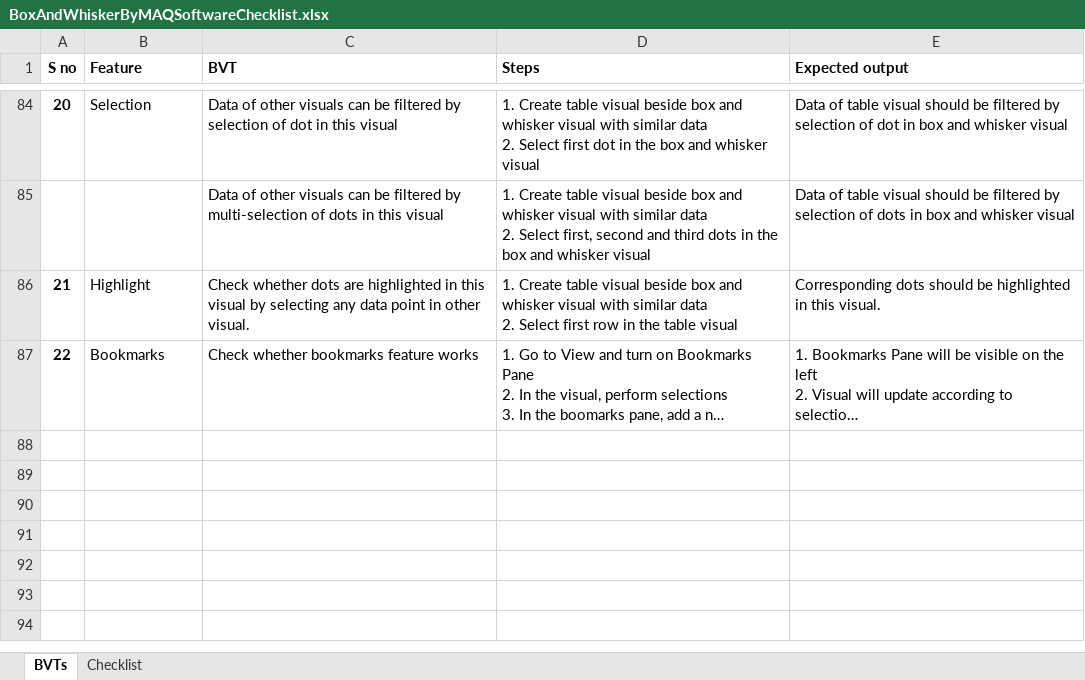
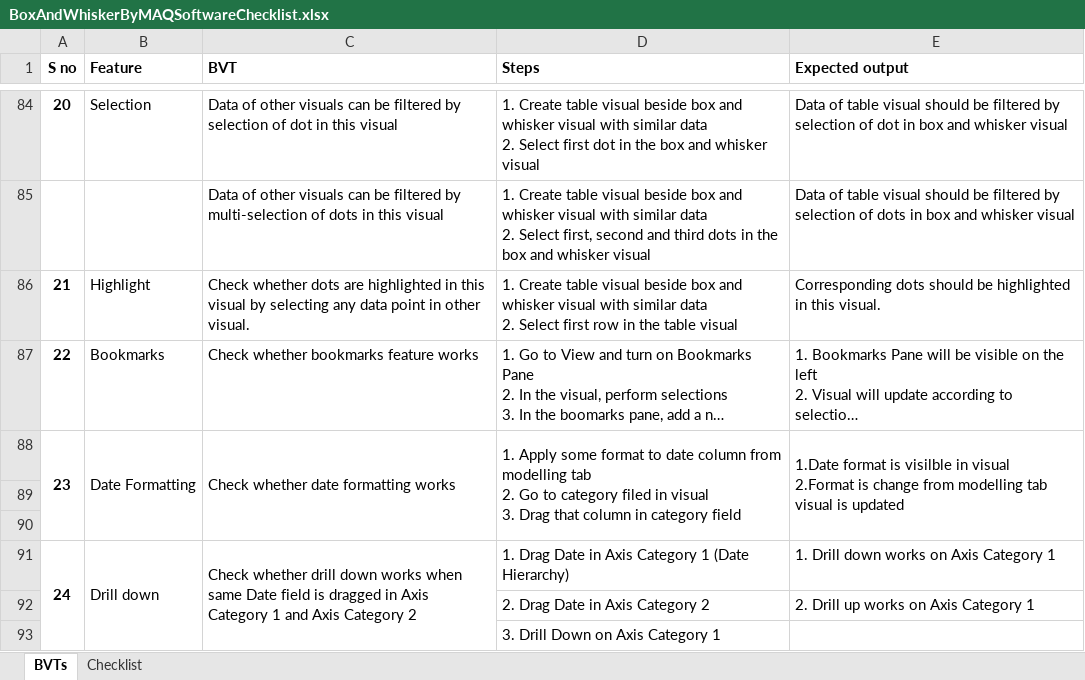
Before and after one commit to zBritva/PowerBI-visuals, an Excel workbook: documents/Published/Box and Whisker/BoxAndWhiskerByMAQSoftwareChecklist.xlsx, sheet BVTs, drawn as a sheet; only a part is shown, gaps mark what is left out; long unchanged cells end in …; values as stored, in another font and other column widths than the file's, no borders; ↵ is a line break in a cell; the diff names each change by its address in the sheet, - before the commit and + after, or states it on an @@ line.

Commit message:
1. Handled Same category in Axis category 1 and axis category 2 is not allowing drill down 2. Handled Date formatting 3. Handled cross filtering issue

```diff
--- a/documents/Published/Box and Whisker/BoxAndWhiskerByMAQSoftwareChecklist.xlsx (sheet BVTs)
+++ b/documents/Published/Box and Whisker/BoxAndWhiskerByMAQSoftwareChecklist.xlsx (sheet BVTs)
+row 88: 23 | Date Formatting | Check whether date formatting works | 1. Apply some format to date column from modelling tab ↵ 2. Go to category filed in visual ↵ 3. Drag that column in category field | 1.Date format is visilble in visual ↵ 2.Format is change from modelling tab visual is updated
+row 89: (empty)
+row 90: (empty)
+row 91: 24 | Drill down | Check whether drill down works when same Date field is dragged in Axis Category 1 and Axis Category 2 | 1. Drag Date in Axis Category 1 (Date Hierarchy) | 1. Drill down works on Axis Category 1
+row 92:  |  |  | 2. Drag Date in Axis Category 2 | 2. Drill up works on Axis Category 1
+row 93:  |  |  | 3. Drill Down on Axis Category 1
```
Also changed, not shown: 6 other files.
